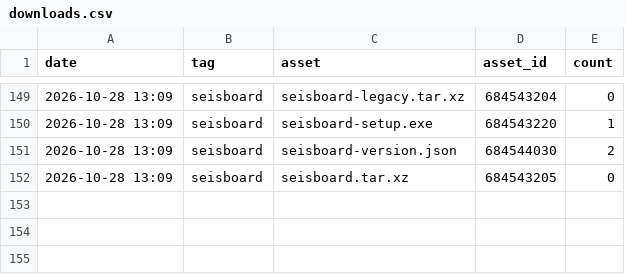
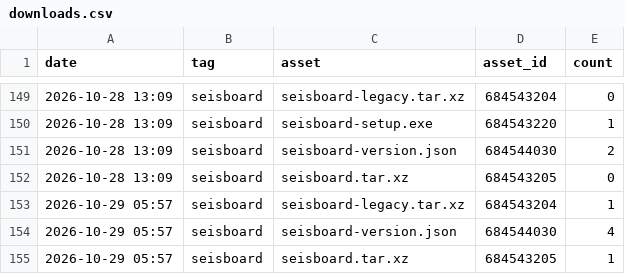
Before and after one commit to daniscoder/daniscoder.github.io, a CSV file: stats/downloads.csv, drawn as a sheet; only a part is shown, gaps mark what is left out; the diff names each change by its address in the sheet, - before the commit and + after, or states it on an @@ line.

```diff
--- a/stats/downloads.csv
+++ b/stats/downloads.csv
+row 153: 2026-10-29 05:57 | seisboard | seisboard-legacy.tar.xz | 684543204 | 1
+row 154: 2026-10-29 05:57 | seisboard | seisboard-version.json | 684544030 | 4
+row 155: 2026-10-29 05:57 | seisboard | seisboard.tar.xz | 684543205 | 1
```
